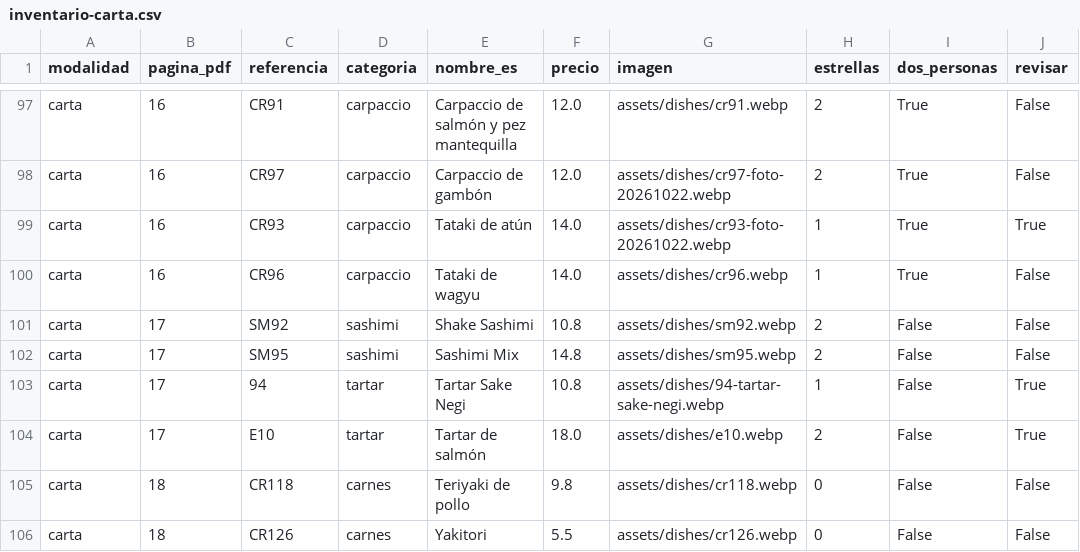
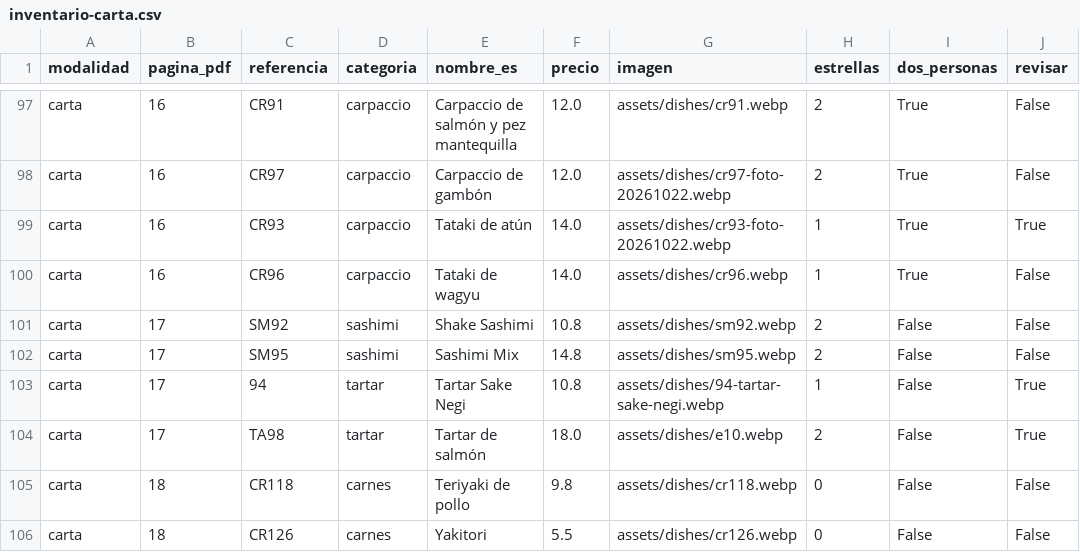
Before and after one commit to tokyo-akasaka/akasaka, a CSV file: docs/inventario-carta.csv, drawn as a sheet; only a part is shown, gaps mark what is left out.

Commit message:
Modificar referencia E10 pasa a ser TA98

```diff
--- a/docs/inventario-carta.csv
+++ b/docs/inventario-carta.csv
@@ -103,3 +103,3 @@ carta,17,SM95,sashimi,Sashimi Mix,14.8,assets/dishes/sm95.webp,2,False,False
 carta,17,94,tartar,Tartar Sake Negi,10.8,assets/dishes/94-tartar-sake-negi.webp,1,False,True
-carta,17,E10,tartar,Tartar de salmón,18.0,assets/dishes/e10.webp,2,False,True
+carta,17,TA98,tartar,Tartar de salmón,18.0,assets/dishes/e10.webp,2,False,True
 carta,18,CR118,carnes,Teriyaki de pollo,9.8,assets/dishes/cr118.webp,0,False,False
```
Also changed, not shown: 1 other file.
